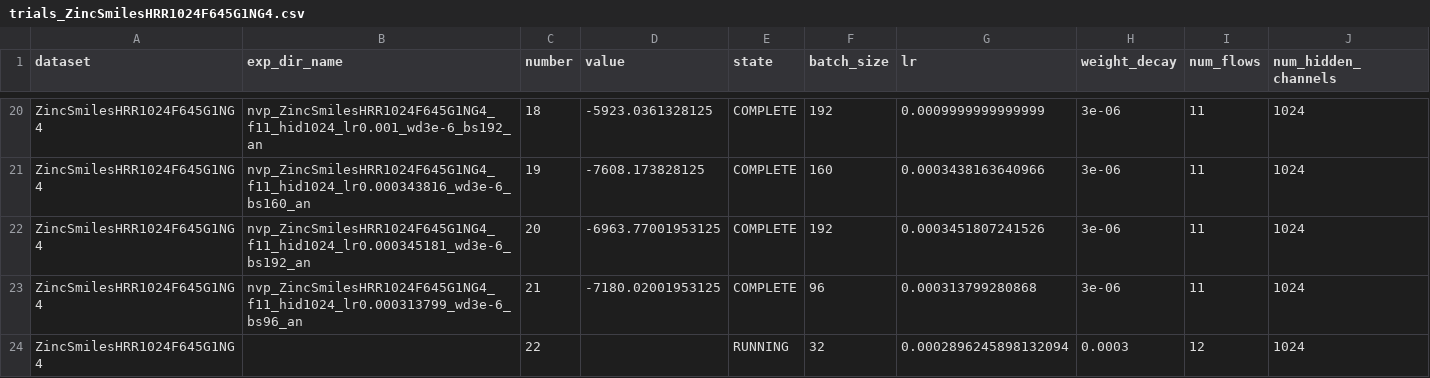
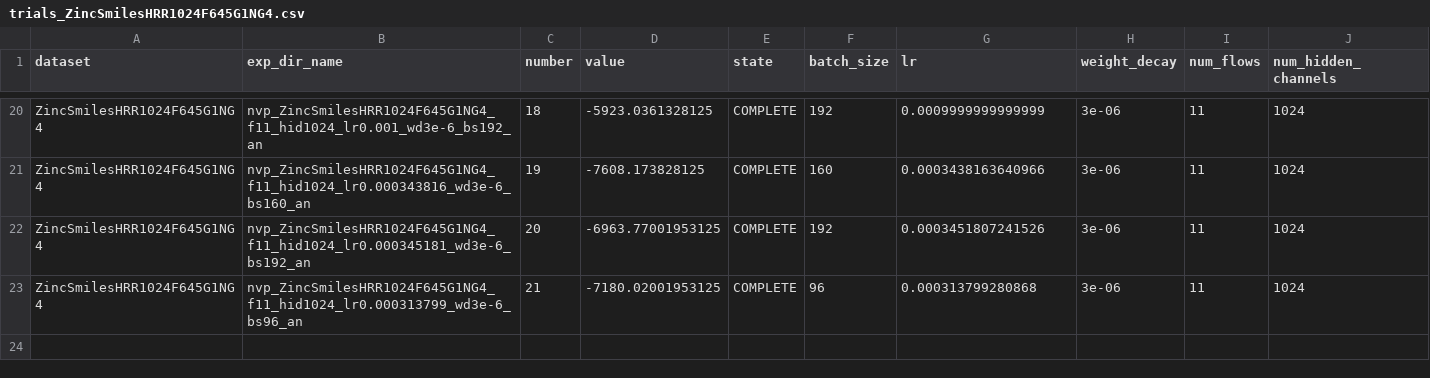
Before and after one commit to Vandool/graph_hdc, a CSV file: src/exp/real_nvp_hpo/hpo/trials_ZincSmilesHRR1024F645G1NG4.csv, drawn as a sheet; only a part is shown, gaps mark what is left out; the diff names each change by its address in the sheet, - before the commit and + after, or states it on an @@ line.

```diff
--- a/src/exp/real_nvp_hpo/hpo/trials_ZincSmilesHRR1024F645G1NG4.csv
+++ b/src/exp/real_nvp_hpo/hpo/trials_ZincSmilesHRR1024F645G1NG4.csv
-row 24: ZincSmilesHRR1024F645G1NG4 |  | 22 |  | RUNNING | 32 | 0.0002896245898132094 | 0.0003 | 12 | 1024
```
Also changed, not shown: src/exp/real_nvp_hpo/hpo/trials_ZincSmilesHRR2048F645G1NG4.csv, src/exp/real_nvp_hpo/hpo_single/trials_v3_single_ZincSmilesHRR256F645G1NG4_term.csv, 4 other files.
